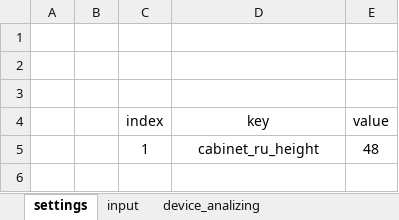
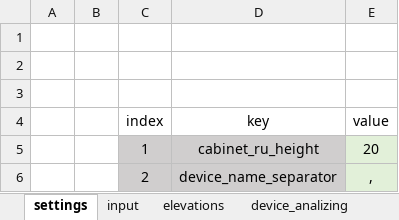
Before and after one commit to seize-these-newts/networkdiagrammer, an Excel workbook: rack_elevation_analizer.xlsx, sheet settings, drawn as a sheet; values as stored, in another font and other column widths than the file's, no borders; table styles not drawn; the diff names each change by its address in the sheet, - before the commit and + after, or states it on an @@ line.

```diff
--- a/rack_elevation_analizer.xlsx (sheet settings)
+++ b/rack_elevation_analizer.xlsx (sheet settings)
-C5:D5 fill: none
+C5:D5 fill: #D0CECE
-E5 (value): 48
+E5 (value): 20
-E5 fill: none
+E5 fill: #E2F0D9
+row 6:  |  | 2 | device_name_separator | ,
```
Also changed, not shown: sheet cabinet_ru_analizing, sheet elevations, sheet input, sheet device_analizing, sheet cabinet_analizing, other sheet tabs, formulas that keep their value.
